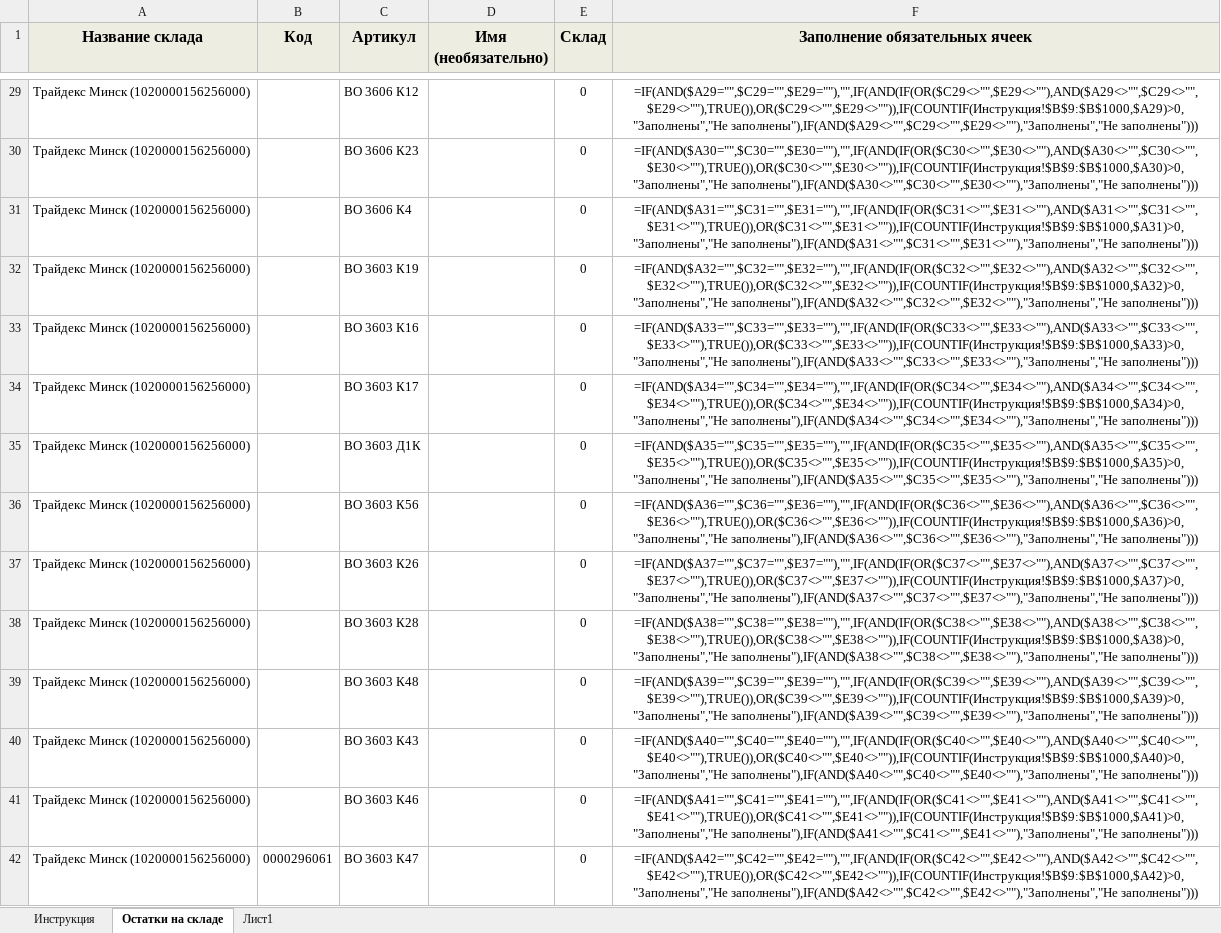
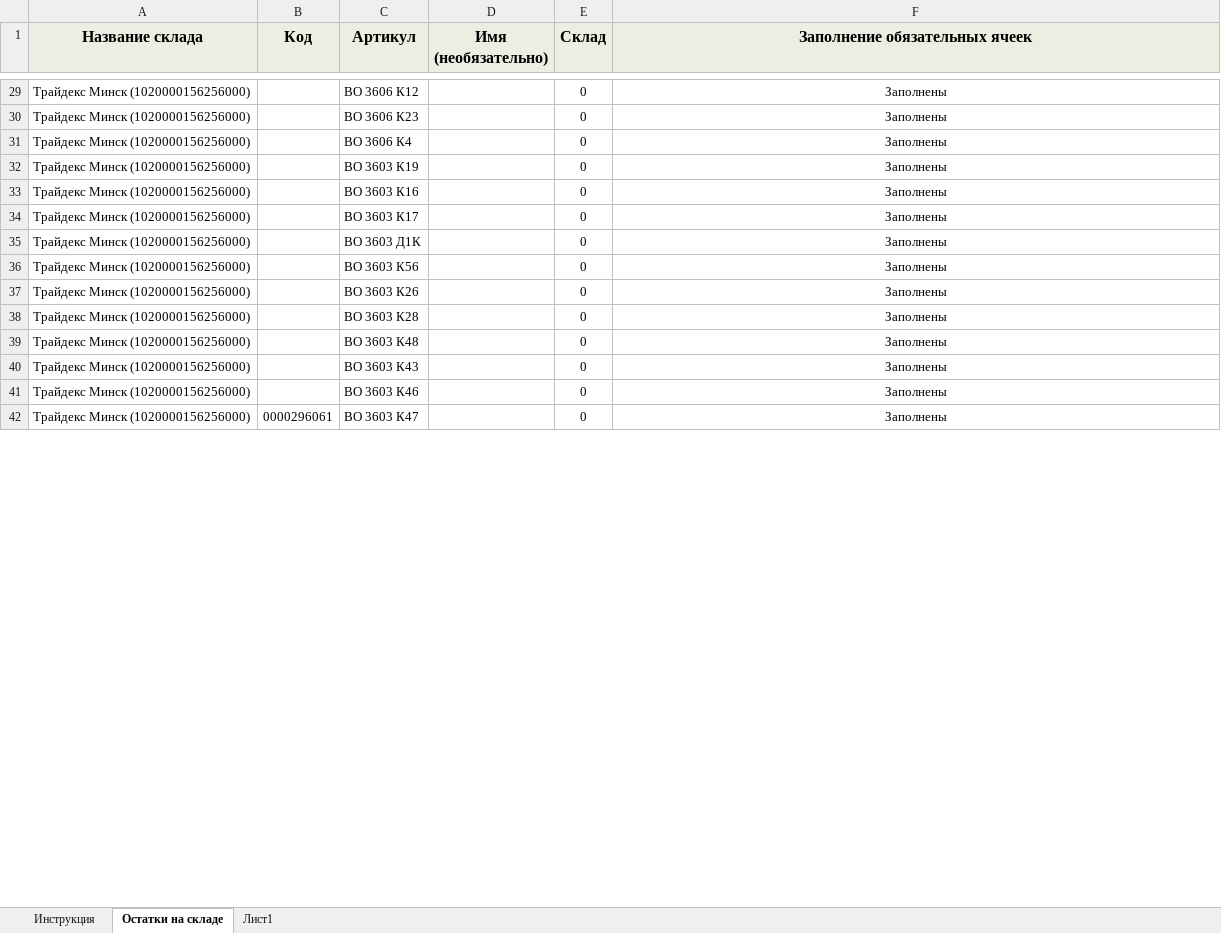
Before and after one commit to evt-pavel/ozon_balances, an Excel workbook: ozon.xlsx, sheet Остатки на складе, drawn as a sheet; only a part is shown, gaps mark what is left out; values as stored, in another font and other column widths than the file's, no borders; formulas without a stored value are shown as written; conditional formats not drawn; the diff covers the shown part only; the diff names each change by its address in the sheet, - before the commit and + after, or states it on an @@ line.

```diff
--- a/ozon.xlsx (sheet Остатки на складе)
+++ b/ozon.xlsx (sheet Остатки на складе)
-F29 (Заполнение обязательных ячеек): =IF(AND($A29="",$C29="",$E29=""),"",IF(AND(IF(OR($C29<>"",$E29<>""),AND($A29<>"",$C29<>"",$E29<>""),TRUE()),OR($C29<>"",$E29<>"")),IF(COUNTIF(Инструкция!$B$9:$B$1000,$A29)>0,"Заполнены","Не заполнены"),IF(AND($A29<>"",$C29<>"",$E29<>""),"Заполнены","Не заполнены")))
+F29 (Заполнение обязательных ячеек): Заполнены
-F30 (Заполнение обязательных ячеек): =IF(AND($A30="",$C30="",$E30=""),"",IF(AND(IF(OR($C30<>"",$E30<>""),AND($A30<>"",$C30<>"",$E30<>""),TRUE()),OR($C30<>"",$E30<>"")),IF(COUNTIF(Инструкция!$B$9:$B$1000,$A30)>0,"Заполнены","Не заполнены"),IF(AND($A30<>"",$C30<>"",$E30<>""),"Заполнены","Не заполнены")))
+F30 (Заполнение обязательных ячеек): Заполнены
-F31 (Заполнение обязательных ячеек): =IF(AND($A31="",$C31="",$E31=""),"",IF(AND(IF(OR($C31<>"",$E31<>""),AND($A31<>"",$C31<>"",$E31<>""),TRUE()),OR($C31<>"",$E31<>"")),IF(COUNTIF(Инструкция!$B$9:$B$1000,$A31)>0,"Заполнены","Не заполнены"),IF(AND($A31<>"",$C31<>"",$E31<>""),"Заполнены","Не заполнены")))
+F31 (Заполнение обязательных ячеек): Заполнены
-F32 (Заполнение обязательных ячеек): =IF(AND($A32="",$C32="",$E32=""),"",IF(AND(IF(OR($C32<>"",$E32<>""),AND($A32<>"",$C32<>"",$E32<>""),TRUE()),OR($C32<>"",$E32<>"")),IF(COUNTIF(Инструкция!$B$9:$B$1000,$A32)>0,"Заполнены","Не заполнены"),IF(AND($A32<>"",$C32<>"",$E32<>""),"Заполнены","Не заполнены")))
+F32 (Заполнение обязательных ячеек): Заполнены
-F33 (Заполнение обязательных ячеек): =IF(AND($A33="",$C33="",$E33=""),"",IF(AND(IF(OR($C33<>"",$E33<>""),AND($A33<>"",$C33<>"",$E33<>""),TRUE()),OR($C33<>"",$E33<>"")),IF(COUNTIF(Инструкция!$B$9:$B$1000,$A33)>0,"Заполнены","Не заполнены"),IF(AND($A33<>"",$C33<>"",$E33<>""),"Заполнены","Не заполнены")))
+F33 (Заполнение обязательных ячеек): Заполнены
-F34 (Заполнение обязательных ячеек): =IF(AND($A34="",$C34="",$E34=""),"",IF(AND(IF(OR($C34<>"",$E34<>""),AND($A34<>"",$C34<>"",$E34<>""),TRUE()),OR($C34<>"",$E34<>"")),IF(COUNTIF(Инструкция!$B$9:$B$1000,$A34)>0,"Заполнены","Не заполнены"),IF(AND($A34<>"",$C34<>"",$E34<>""),"Заполнены","Не заполнены")))
+F34 (Заполнение обязательных ячеек): Заполнены
-F35 (Заполнение обязательных ячеек): =IF(AND($A35="",$C35="",$E35=""),"",IF(AND(IF(OR($C35<>"",$E35<>""),AND($A35<>"",$C35<>"",$E35<>""),TRUE()),OR($C35<>"",$E35<>"")),IF(COUNTIF(Инструкция!$B$9:$B$1000,$A35)>0,"Заполнены","Не заполнены"),IF(AND($A35<>"",$C35<>"",$E35<>""),"Заполнены","Не заполнены")))
+F35 (Заполнение обязательных ячеек): Заполнены
-F36 (Заполнение обязательных ячеек): =IF(AND($A36="",$C36="",$E36=""),"",IF(AND(IF(OR($C36<>"",$E36<>""),AND($A36<>"",$C36<>"",$E36<>""),TRUE()),OR($C36<>"",$E36<>"")),IF(COUNTIF(Инструкция!$B$9:$B$1000,$A36)>0,"Заполнены","Не заполнены"),IF(AND($A36<>"",$C36<>"",$E36<>""),"Заполнены","Не заполнены")))
+F36 (Заполнение обязательных ячеек): Заполнены
-F37 (Заполнение обязательных ячеек): =IF(AND($A37="",$C37="",$E37=""),"",IF(AND(IF(OR($C37<>"",$E37<>""),AND($A37<>"",$C37<>"",$E37<>""),TRUE()),OR($C37<>"",$E37<>"")),IF(COUNTIF(Инструкция!$B$9:$B$1000,$A37)>0,"Заполнены","Не заполнены"),IF(AND($A37<>"",$C37<>"",$E37<>""),"Заполнены","Не заполнены")))
+F37 (Заполнение обязательных ячеек): Заполнены
-F38 (Заполнение обязательных ячеек): =IF(AND($A38="",$C38="",$E38=""),"",IF(AND(IF(OR($C38<>"",$E38<>""),AND($A38<>"",$C38<>"",$E38<>""),TRUE()),OR($C38<>"",$E38<>"")),IF(COUNTIF(Инструкция!$B$9:$B$1000,$A38)>0,"Заполнены","Не заполнены"),IF(AND($A38<>"",$C38<>"",$E38<>""),"Заполнены","Не заполнены")))
+F38 (Заполнение обязательных ячеек): Заполнены
-F39 (Заполнение обязательных ячеек): =IF(AND($A39="",$C39="",$E39=""),"",IF(AND(IF(OR($C39<>"",$E39<>""),AND($A39<>"",$C39<>"",$E39<>""),TRUE()),OR($C39<>"",$E39<>"")),IF(COUNTIF(Инструкция!$B$9:$B$1000,$A39)>0,"Заполнены","Не заполнены"),IF(AND($A39<>"",$C39<>"",$E39<>""),"Заполнены","Не заполнены")))
+F39 (Заполнение обязательных ячеек): Заполнены
-F40 (Заполнение обязательных ячеек): =IF(AND($A40="",$C40="",$E40=""),"",IF(AND(IF(OR($C40<>"",$E40<>""),AND($A40<>"",$C40<>"",$E40<>""),TRUE()),OR($C40<>"",$E40<>"")),IF(COUNTIF(Инструкция!$B$9:$B$1000,$A40)>0,"Заполнены","Не заполнены"),IF(AND($A40<>"",$C40<>"",$E40<>""),"Заполнены","Не заполнены")))
+F40 (Заполнение обязательных ячеек): Заполнены
-F41 (Заполнение обязательных ячеек): =IF(AND($A41="",$C41="",$E41=""),"",IF(AND(IF(OR($C41<>"",$E41<>""),AND($A41<>"",$C41<>"",$E41<>""),TRUE()),OR($C41<>"",$E41<>"")),IF(COUNTIF(Инструкция!$B$9:$B$1000,$A41)>0,"Заполнены","Не заполнены"),IF(AND($A41<>"",$C41<>"",$E41<>""),"Заполнены","Не заполнены")))
+F41 (Заполнение обязательных ячеек): Заполнены
-F42 (Заполнение обязательных ячеек): =IF(AND($A42="",$C42="",$E42=""),"",IF(AND(IF(OR($C42<>"",$E42<>""),AND($A42<>"",$C42<>"",$E42<>""),TRUE()),OR($C42<>"",$E42<>"")),IF(COUNTIF(Инструкция!$B$9:$B$1000,$A42)>0,"Заполнены","Не заполнены"),IF(AND($A42<>"",$C42<>"",$E42<>""),"Заполнены","Не заполнены")))
+F42 (Заполнение обязательных ячеек): Заполнены
```
Also changed, not shown: 208 edited cells elsewhere in this sheet, 6 other files.
